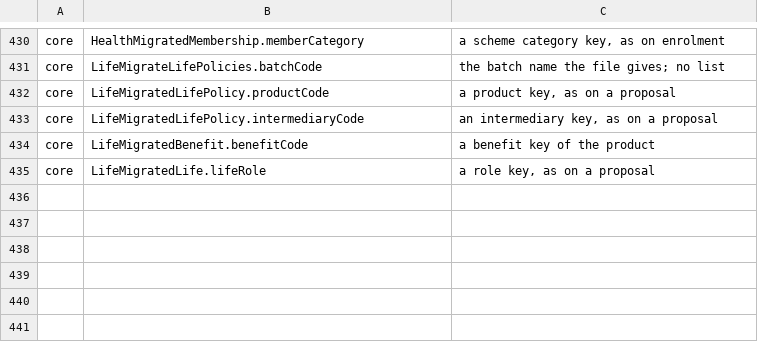
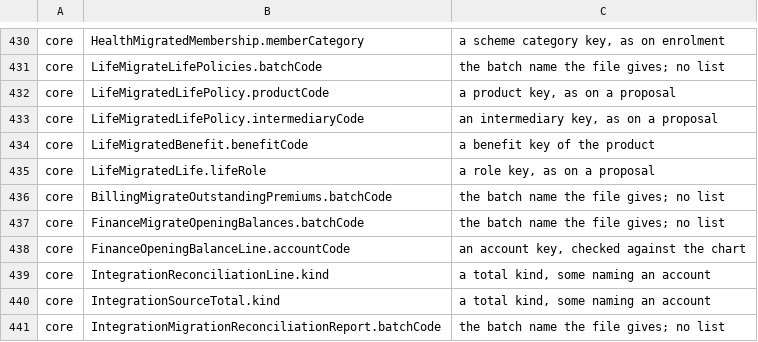
Before and after one commit to Babs76/insys, a TSV file: docs/api/code-field-allowances.tsv, drawn as a sheet; only a part is shown, gaps mark what is left out.

```diff
--- a/docs/api/code-field-allowances.tsv
+++ b/docs/api/code-field-allowances.tsv
@@ -435 +435,7 @@ core	LifeMigratedBenefit.benefitCode	a benefit key of the product
 core	LifeMigratedLife.lifeRole	a role key, as on a proposal
+core	BillingMigrateOutstandingPremiums.batchCode	the batch name the file gives; no list
+core	FinanceMigrateOpeningBalances.batchCode	the batch name the file gives; no list
+core	FinanceOpeningBalanceLine.accountCode	an account key, checked against the chart
+core	IntegrationReconciliationLine.kind	a total kind, some naming an account
+core	IntegrationSourceTotal.kind	a total kind, some naming an account
+core	IntegrationMigrationReconciliationReport.batchCode	the batch name the file gives; no list
```
Also changed, not shown: 36 other files.
